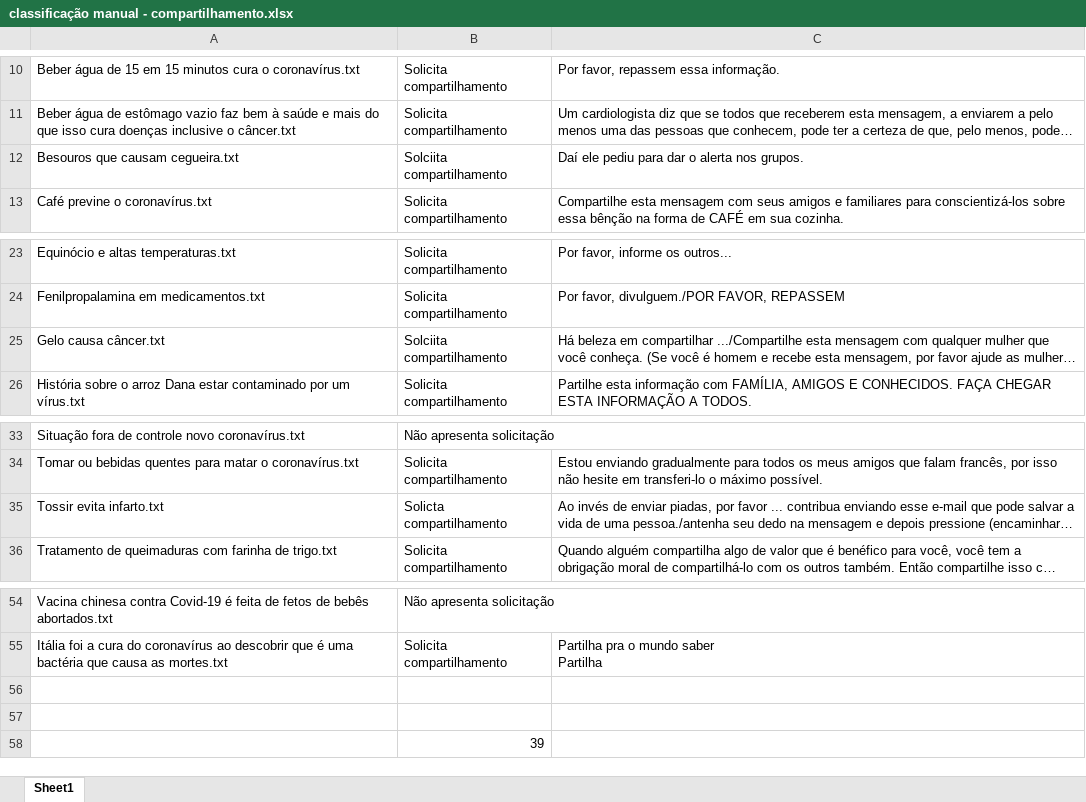
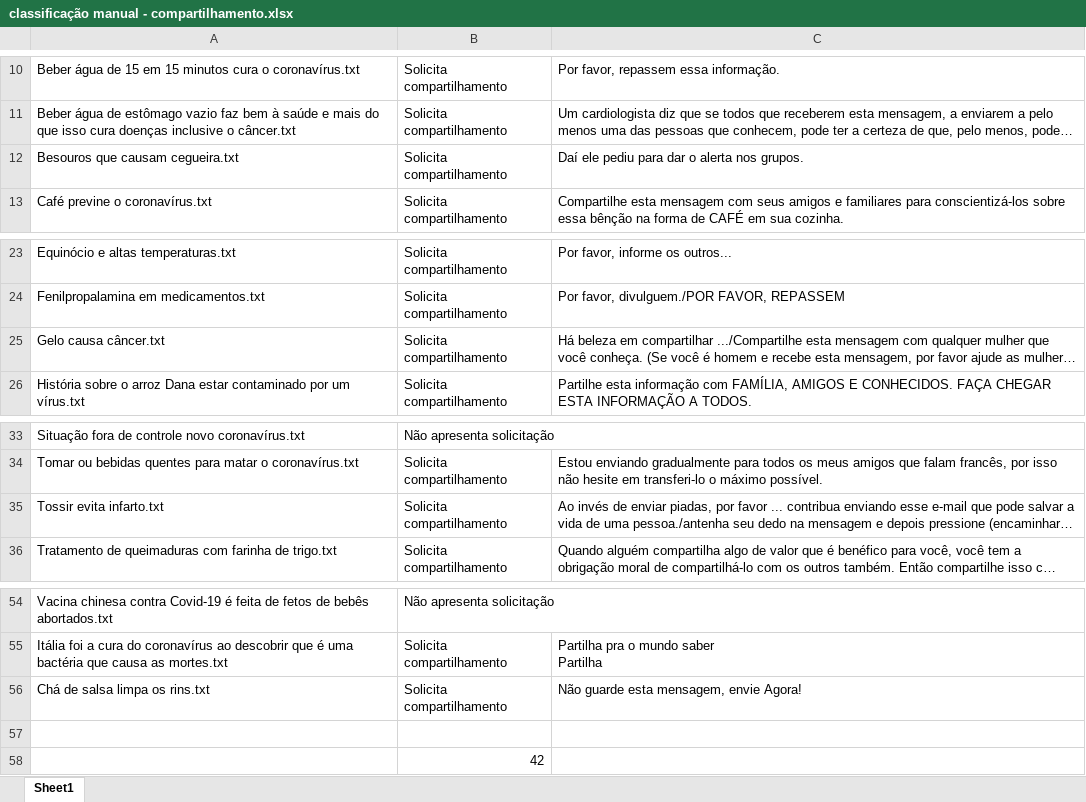
Before and after one commit to AndersonOyama/TCC, an Excel workbook: Noticias/classificação manual - compartilhamento.xlsx, sheet Sheet1, drawn as a sheet; only a part is shown, gaps mark what is left out; long unchanged cells end in …; values as stored, in another font and other column widths than the file's, no borders; removed rows and columns are numbered as before the commit, all else as after; the diff names each change by its address in the sheet, - before the commit and + after, or states it on an @@ line.

Commit message:
Nova base compartilhamento

```diff
--- a/Noticias/classificação manual - compartilhamento.xlsx (sheet Sheet1)
+++ b/Noticias/classificação manual - compartilhamento.xlsx (sheet Sheet1)
-B12: Solciita compartilhamento
+B12: Solicita compartilhamento
-B25: Solciita compartilhamento
+B25: Solicita compartilhamento
-B35: Solicta compartilhamento
+B35: Solicita compartilhamento
+row 56: Chá de salsa limpa os rins.txt | Solicita compartilhamento | Não guarde esta mensagem, envie Agora!
-row 57: (empty)
-B58: 39
+B58: 42
```
Also changed, not shown: 8 other files.
